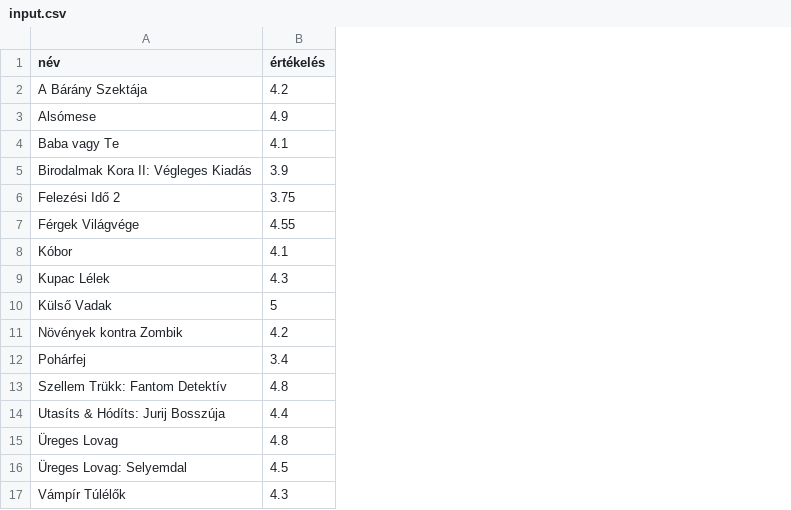
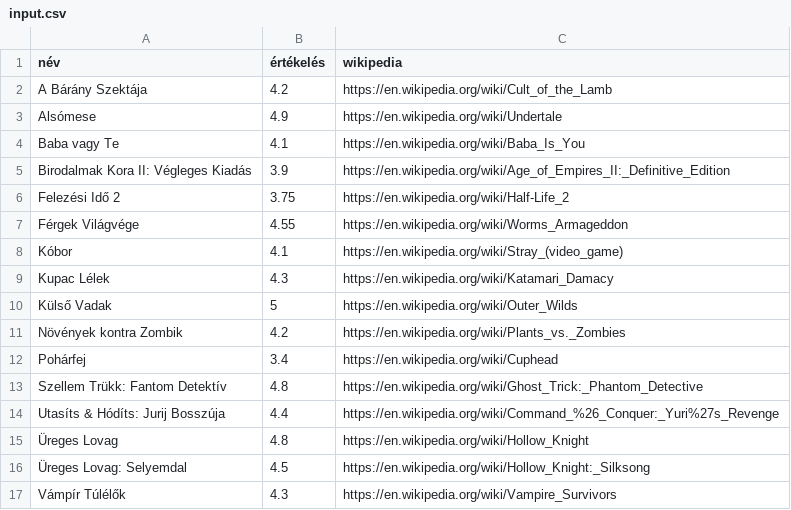
Before and after one commit to hrustinszkiadam/game-review-site, a CSV file: input.csv, drawn as a sheet; the diff names each change by its address in the sheet, - before the commit and + after, or states it on an @@ line.

```diff
--- a/input.csv
+++ b/input.csv
+column C (wikipedia), rows 2-17: https://en.wikipedia.org/wiki/Cult_of_the_Lamb | https://en.wikipedia.org/wiki/Undertale | https://en.wikipedia.org/wiki/Baba_Is_You | https://en.wikipedia.org/wiki/Age_of_Empires_II:_Definitive_Edition | https://en.wikipedia.org/wiki/Half-Life_2 | https://en.wikipedia.org/wiki/Worms_Armageddon | https://en.wikipedia.org/wiki/Stray_(video_game) | https://en.wikipedia.org/wiki/Katamari_Damacy | https://en.wikipedia.org/wiki/Outer_Wilds | https://en.wikipedia.org/wiki/Plants_vs._Zombies | https://en.wikipedia.org/wiki/Cuphead | https://en.wikipedia.org/wiki/Ghost_Trick:_Phantom_Detective | https://en.wikipedia.org/wiki/Command_%26_Conquer:_Yuri%27s_Revenge | https://en.wikipedia.org/wiki/Hollow_Knight | https://en.wikipedia.org/wiki/Hollow_Knight:_Silksong | https://en.wikipedia.org/wiki/Vampire_Survivors
```
Also changed, not shown: 6 other files.
